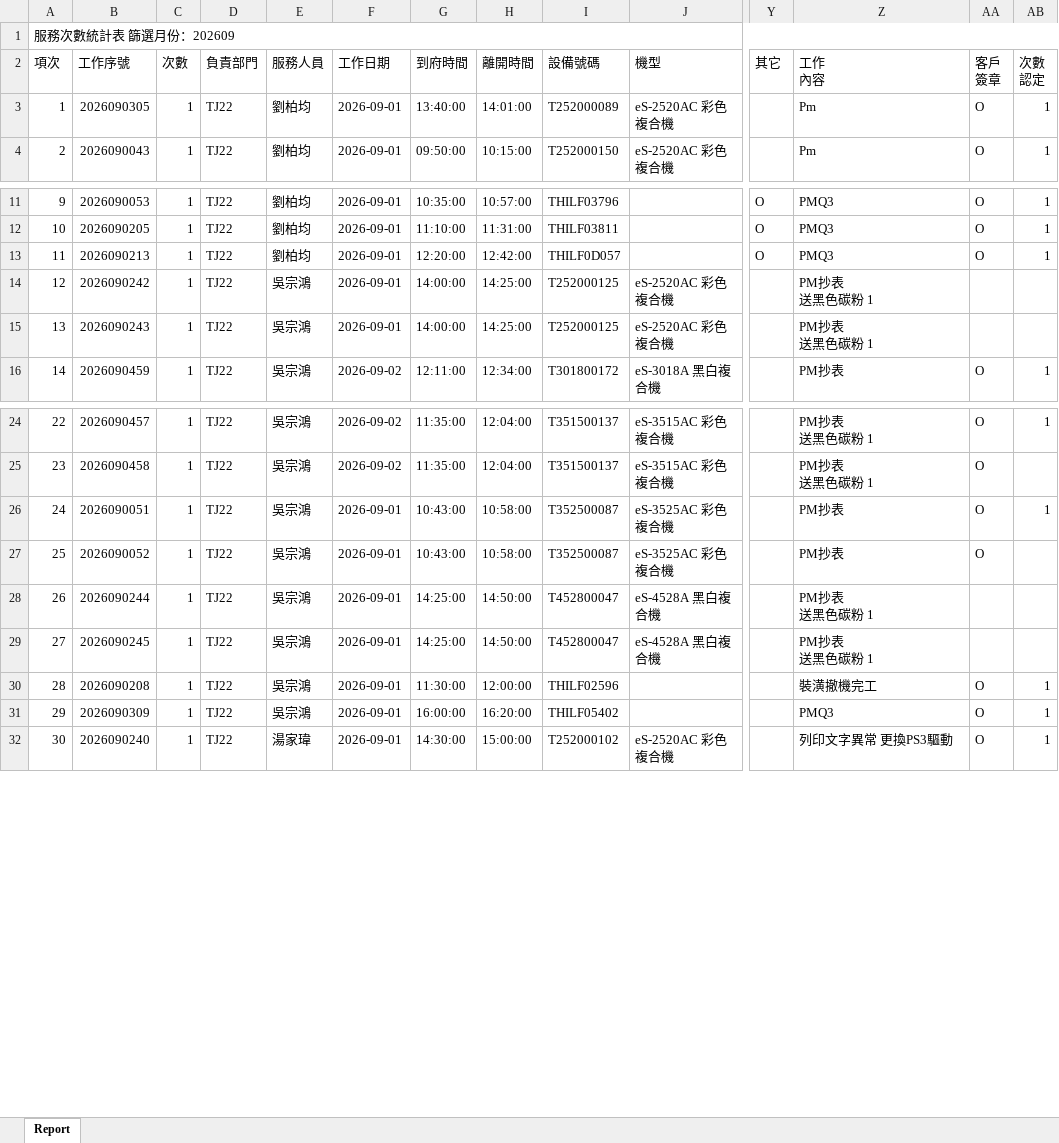
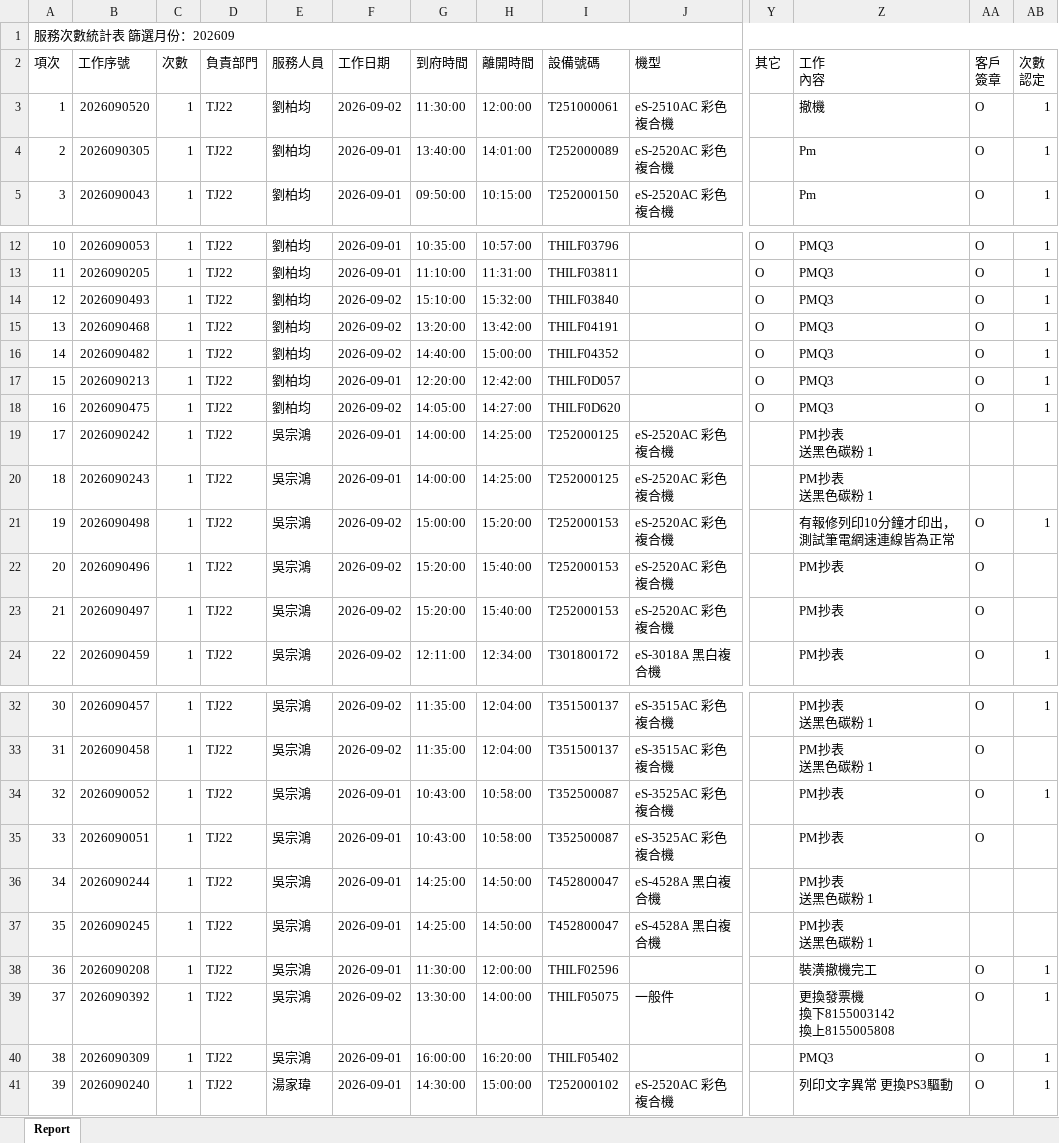
Before and after one commit to Yang-0419-di/FW_2, an Excel workbook: IM/202609_Service_Count_Report.xlsx, sheet Report, drawn as a sheet; only a part is shown, gaps mark what is left out; values as stored, in another font and other column widths than the file's, no cell formats; removed rows and columns are numbered as before the commit, all else as after; rows hold the shown columns only; ↵ is a line break in a cell; the diff covers the shown part only; the diff names each change by its address in the sheet, - before the commit and + after, or states it on an @@ line.

```diff
--- a/IM/202609_Service_Count_Report.xlsx (sheet Report)
+++ b/IM/202609_Service_Count_Report.xlsx (sheet Report)
+row 3: 1 | 2026090520 | 1 | TJ22 | 劉柏均 | 2026-09-02 | 11:30:00 | 12:00:00 | T251000061 | eS-2510AC 彩色複合機 |  | 撤機 | O | 1
@@ column A (項次) renumbered between rows 4 and 60 @@
+row 14: 12 | 2026090493 | 1 | TJ22 | 劉柏均 | 2026-09-02 | 15:10:00 | 15:32:00 | THILF03840 |  | O | PMQ3 | O | 1
+row 15: 13 | 2026090468 | 1 | TJ22 | 劉柏均 | 2026-09-02 | 13:20:00 | 13:42:00 | THILF04191 |  | O | PMQ3 | O | 1
+row 16: 14 | 2026090482 | 1 | TJ22 | 劉柏均 | 2026-09-02 | 14:40:00 | 15:00:00 | THILF04352 |  | O | PMQ3 | O | 1
+row 18: 16 | 2026090475 | 1 | TJ22 | 劉柏均 | 2026-09-02 | 14:05:00 | 14:27:00 | THILF0D620 |  | O | PMQ3 | O | 1
+row 21: 19 | 2026090498 | 1 | TJ22 | 吳宗鴻 | 2026-09-02 | 15:00:00 | 15:20:00 | T252000153 | eS-2520AC 彩色複合機 |  | 有報修列印10分鐘才印出，測試筆電網速連線皆為正常 | O | 1
+row 22: 20 | 2026090496 | 1 | TJ22 | 吳宗鴻 | 2026-09-02 | 15:20:00 | 15:40:00 | T252000153 | eS-2520AC 彩色複合機 |  | PM抄表 | O
+row 23: 21 | 2026090497 | 1 | TJ22 | 吳宗鴻 | 2026-09-02 | 15:20:00 | 15:40:00 | T252000153 | eS-2520AC 彩色複合機 |  | PM抄表 | O
+row 34: 32 | 2026090052 | 1 | TJ22 | 吳宗鴻 | 2026-09-01 | 10:43:00 | 10:58:00 | T352500087 | eS-3525AC 彩色複合機 |  | PM抄表 | O | 1
-AB35 (次數 認定): 1
+AB35 (次數 認定): (empty)
-row 27: 25 | 2026090052 | 1 | TJ22 | 吳宗鴻 | 2026-09-01 | 10:43:00 | 10:58:00 | T352500087 | eS-3525AC 彩色複合機 |  | PM抄表 | O
+row 39: 37 | 2026090392 | 1 | TJ22 | 吳宗鴻 | 2026-09-02 | 13:30:00 | 14:00:00 | THILF05075 | 一般件 |  | 更換發票機 ↵ 換下8155003142 ↵ 換上8155005808 | O | 1
```
Also changed, not shown: 1 added row and 1 edited cell elsewhere in this sheet, cell formats, IM/202609_HL_Maintain_Report.xlsx, MFP/MFP.xlsx, 5 other files.
